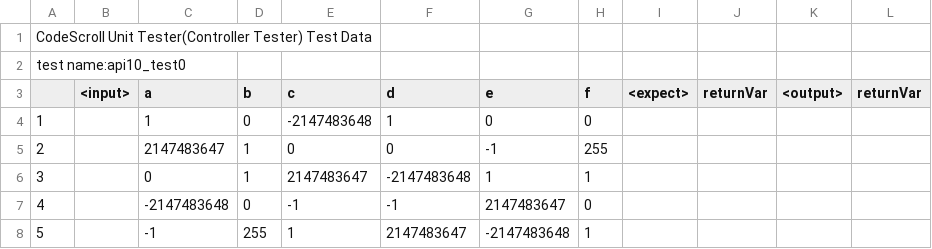
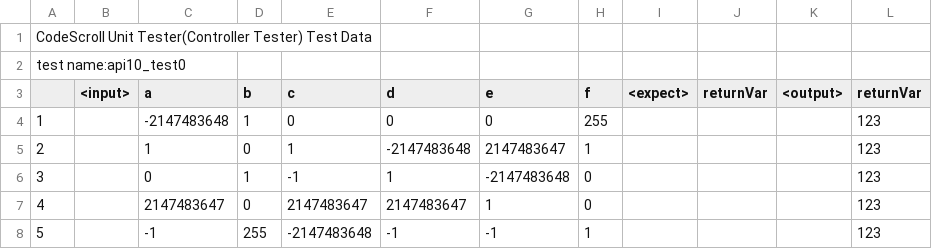
Before and after one commit to codecsroll/GCS_TEST, a CSV file: Sample/UnitTests/api10_test0.csv, drawn as a sheet; removed rows and columns are numbered as before the commit, all else as after; the diff names each change by its address in the sheet, - before the commit and + after, or states it on an @@ line.

```diff
--- a/Sample/UnitTests/api10_test0.csv
+++ b/Sample/UnitTests/api10_test0.csv
+row 4: 1 |  | -2147483648 | 1 | 0 | 0 | 0 | 255 |  |  |  | 123
@@ column A renumbered in row 5 @@
-E5 (c): -2147483648
+E5 (c): 1
-F5 (d): 1
+F5 (d): -2147483648
-G5 (e): 0
+G5 (e): 2147483647
-H5 (f): 0
+H5 (f): 1
-L5 (returnVar): (empty)
+L5 (returnVar): 123
-row 5: 2 |  | 2147483647 | 1 | 0 | 0 | -1 | 255
-E6 (c): 2147483647
+E6 (c): -1
-F6 (d): -2147483648
+F6 (d): 1
-G6 (e): 1
+G6 (e): -2147483648
-H6 (f): 1
+H6 (f): 0
-L6 (returnVar): (empty)
+L6 (returnVar): 123
-row 7: 4 |  | -2147483648 | 0 | -1 | -1 | 2147483647 | 0
+row 7: 4 |  | 2147483647 | 0 | 2147483647 | 2147483647 | 1 | 0 |  |  |  | 123
-E8 (c): 1
+E8 (c): -2147483648
-F8 (d): 2147483647
+F8 (d): -1
-G8 (e): -2147483648
+G8 (e): -1
-L8 (returnVar): (empty)
+L8 (returnVar): 123
```
Also changed, not shown: Sample/UnitTests/api11_test0.csv, Sample/UnitTests/api12_test0.csv, 30 other files.
